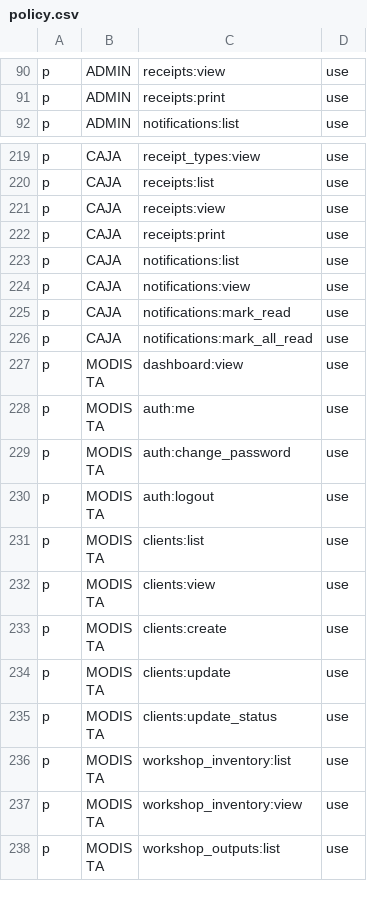
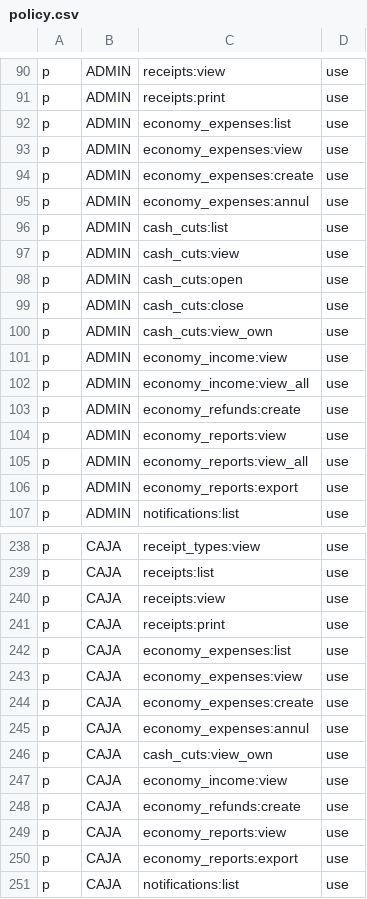
Before and after one commit to Josue-EC16/bellaarte-program, a CSV file: backend/app/security/policy.csv, drawn as a sheet; only a part is shown, gaps mark what is left out; the shorter side is filled out with more unchanged rows; the diff covers the shown part only; the diff names each change by its address in the sheet, - before the commit and + after, or states it on an @@ line.

Commit message:
NUEVOS MÓDULOS EGRESOS, CORTE DE CAJA, REPORTES DE INGRESOS + AUDITORIA DEL SISTEMA

```diff
--- a/backend/app/security/policy.csv
+++ b/backend/app/security/policy.csv
+row 92: p | ADMIN | economy_expenses:list | use
+row 93: p | ADMIN | economy_expenses:view | use
+row 94: p | ADMIN | economy_expenses:create | use
+row 95: p | ADMIN | economy_expenses:annul | use
+row 96: p | ADMIN | cash_cuts:list | use
+row 97: p | ADMIN | cash_cuts:view | use
+row 98: p | ADMIN | cash_cuts:open | use
+row 99: p | ADMIN | cash_cuts:close | use
+row 100: p | ADMIN | cash_cuts:view_own | use
+row 101: p | ADMIN | economy_income:view | use
+row 102: p | ADMIN | economy_income:view_all | use
+row 103: p | ADMIN | economy_refunds:create | use
+row 104: p | ADMIN | economy_reports:view | use
+row 105: p | ADMIN | economy_reports:view_all | use
+row 106: p | ADMIN | economy_reports:export | use
+row 242: p | CAJA | economy_expenses:list | use
+row 243: p | CAJA | economy_expenses:view | use
+row 244: p | CAJA | economy_expenses:create | use
+row 245: p | CAJA | economy_expenses:annul | use
+row 246: p | CAJA | cash_cuts:view_own | use
+row 247: p | CAJA | economy_income:view | use
+row 248: p | CAJA | economy_refunds:create | use
+row 249: p | CAJA | economy_reports:view | use
+row 250: p | CAJA | economy_reports:export | use
```
Also changed, not shown: 4 added rows elsewhere in this file, 51 other files.
